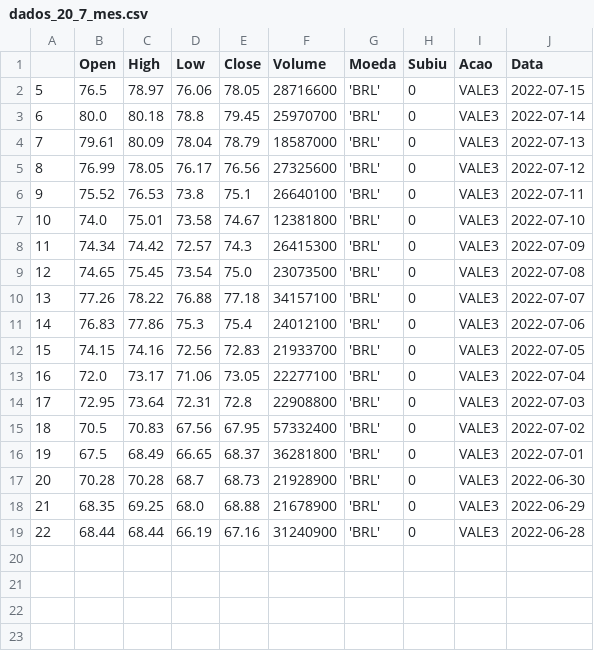
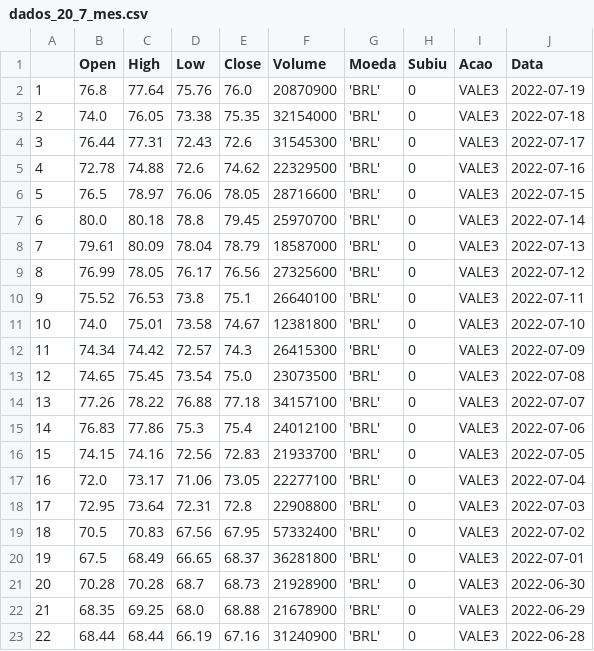
Before and after one commit to guilherme-lobo/16_07, a CSV file: dados_20_7_mes.csv, drawn as a sheet.

Commit message:
Update dados_20_7_mes.csv

```diff
--- a/dados_20_7_mes.csv
+++ b/dados_20_7_mes.csv
@@ -1,2 +1,6 @@
 ,Open,High,Low,Close,Volume,Moeda,Subiu,Acao,Data
+1,76.8,77.64,75.76,76.0,20870900,'BRL',0,VALE3,2022-07-19
+2,74.0,76.05,73.38,75.35,32154000,'BRL',0,VALE3,2022-07-18
+3,76.44,77.31,72.43,72.6,31545300,'BRL',0,VALE3,2022-07-17
+4,72.78,74.88,72.6,74.62,22329500,'BRL',0,VALE3,2022-07-16
 5,76.5,78.97,76.06,78.05,28716600,'BRL',0,VALE3,2022-07-15
```
